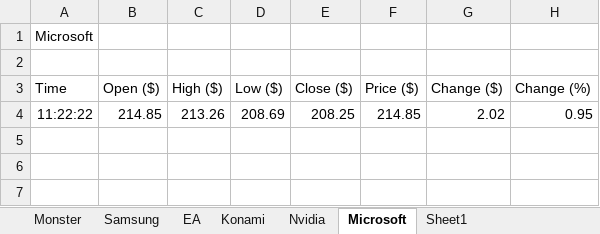
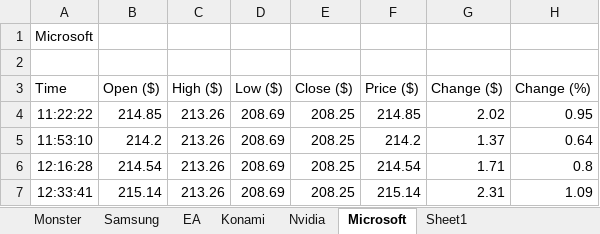
Before and after one commit to MPottsRPA/QA_Group_Project_Team_Blizzard, an Excel workbook: BlizzardAutomation/Data/Input/09072020.xlsx, sheet Microsoft, drawn as a sheet; values as stored, in another font and other column widths than the file's, no borders; the diff names each change by its address in the sheet, - before the commit and + after, or states it on an @@ line.

```diff
--- a/BlizzardAutomation/Data/Input/09072020.xlsx (sheet Microsoft)
+++ b/BlizzardAutomation/Data/Input/09072020.xlsx (sheet Microsoft)
+row 5: 11:53:10 | 214.2 | 213.26 | 208.69 | 208.25 | 214.2 | 1.37 | 0.64
+row 6: 12:16:28 | 214.54 | 213.26 | 208.69 | 208.25 | 214.54 | 1.71 | 0.8
+row 7: 12:33:41 | 215.14 | 213.26 | 208.69 | 208.25 | 215.14 | 2.31 | 1.09
```
Also changed, not shown: sheet Nvidia, sheet EA, sheet Monster, 6 other files.
